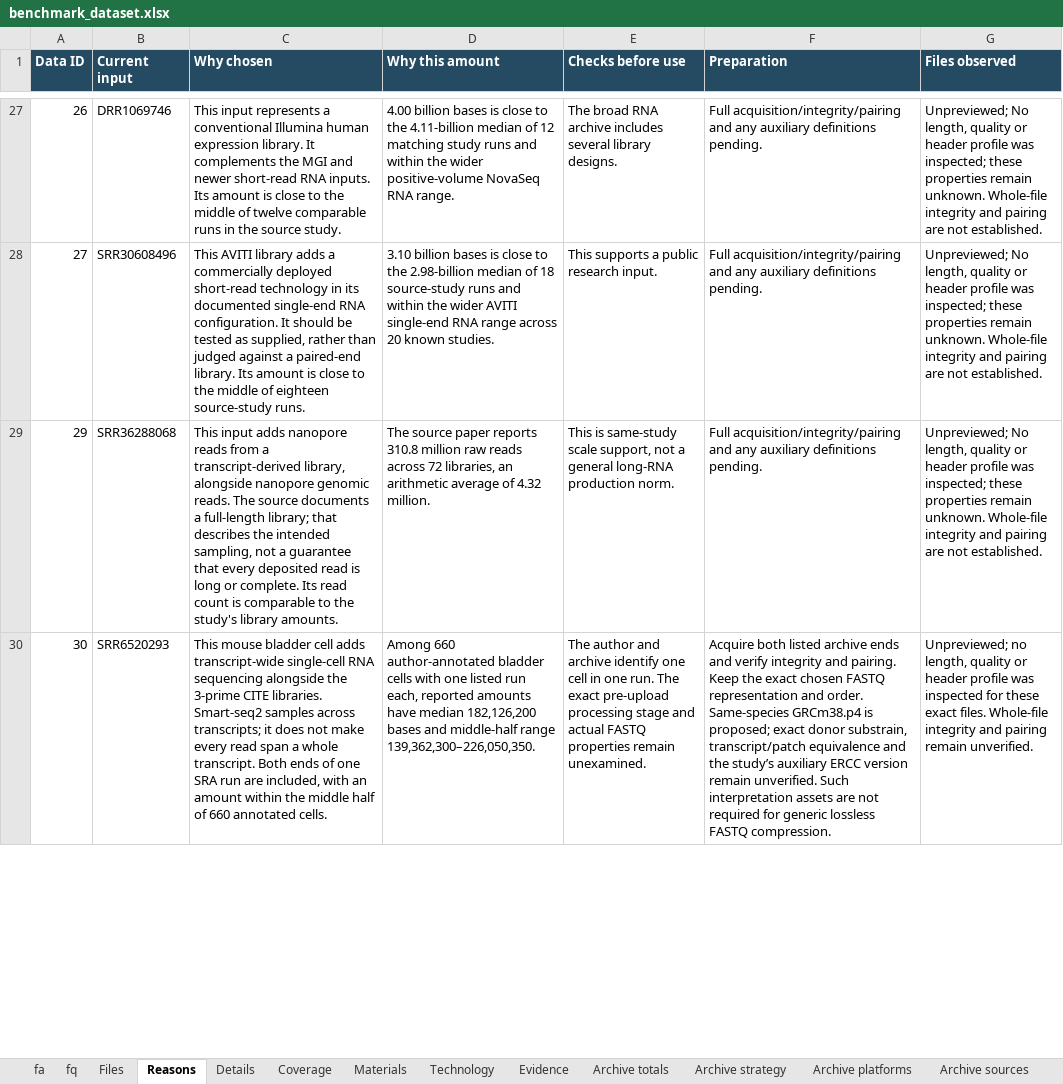
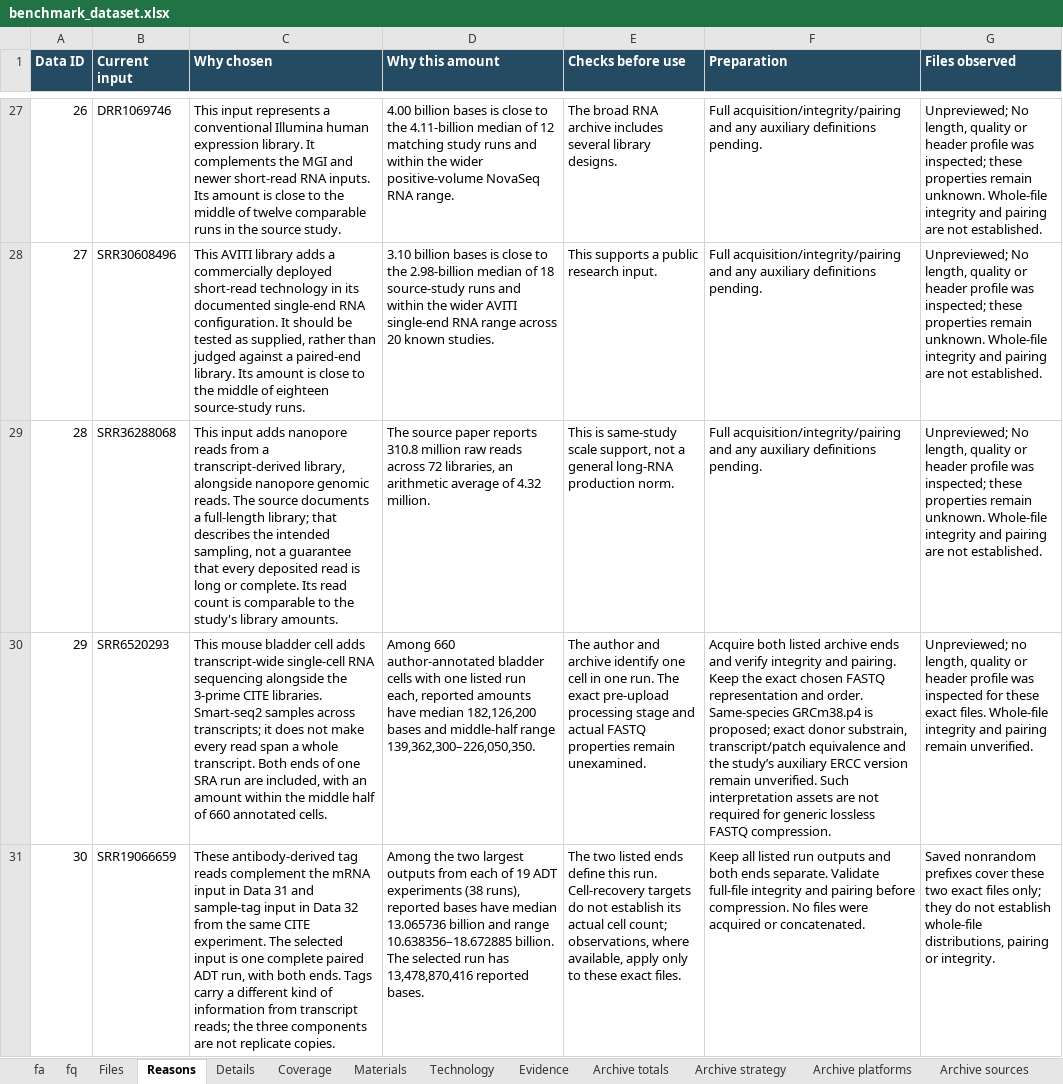
Before and after one commit to youngchan919/fastq-comp-benchmark-dataset, an Excel workbook: catalogue/benchmark_dataset.xlsx, sheet Reasons, drawn as a sheet; only a part is shown, gaps mark what is left out; values as stored, in another font and other column widths than the file's, no borders; addresses are those after the commit; the diff covers the shown part only; the diff names each change by its address in the sheet, - before the commit and + after, or states it on an @@ line.

```diff
--- a/catalogue/benchmark_dataset.xlsx (sheet Reasons)
+++ b/catalogue/benchmark_dataset.xlsx (sheet Reasons)
+row 29: 28 | SRR36288068 | This input adds nanopore reads from a transcript-derived library, alongside nanopore genomic reads. The source documents a full-length library; that describes the intended sampling, not a guarantee that every deposited read is long or complete. Its read count is comparable to the study's library amounts. | The source paper reports 310.8 million raw reads across 72 libraries, an arithmetic average of 4.32 million. | This is same-study scale support, not a general long-RNA production norm. | Full acquisition/integrity/pairing and any auxiliary definitions pending. | Unpreviewed; No length, quality or header profile was inspected; these properties remain unknown. Whole-file integrity and pairing are not established.
-B30 (Current input): SRR36288068
+B30 (Current input): SRR6520293
-C30 (Why chosen): This input adds nanopore reads from a transcript-derived library, alongside nanopore genomic reads. The source documents a full-length library; that describes the intended sampling, not a guarantee that every deposited read is long or complete. Its read count is comparable to the study's library amounts.
+C30 (Why chosen): This mouse bladder cell adds transcript-wide single-cell RNA sequencing alongside the 3-prime CITE libraries. Smart-seq2 samples across transcripts; it does not make every read span a whole transcript. Both ends of one SRA run are included, with an amount within the middle half of 660 annotated cells.
-D30 (Why this amount): The source paper reports 310.8 million raw reads across 72 libraries, an arithmetic average of 4.32 million.
+D30 (Why this amount): Among 660 author-annotated bladder cells with one listed run each, reported amounts have median 182,126,200 bases and middle-half range 139,362,300–226,050,350.
-E30 (Checks before use): This is same-study scale support, not a general long-RNA production norm.
+E30 (Checks before use): The author and archive identify one cell in one run. The exact pre-upload processing stage and actual FASTQ properties remain unexamined.
-F30 (Preparation): Full acquisition/integrity/pairing and any auxiliary definitions pending.
+F30 (Preparation): Acquire both listed archive ends and verify integrity and pairing. Keep the exact chosen FASTQ representation and order. Same-species GRCm38.p4 is proposed; exact donor substrain, transcript/patch equivalence and the study’s auxiliary ERCC version remain unverified. Such interpretation assets are not required for generic lossless FASTQ compression.
-G30 (Files observed): Unpreviewed; No length, quality or header profile was inspected; these properties remain unknown. Whole-file integrity and pairing are not established.
+G30 (Files observed): Unpreviewed; no length, quality or header profile was inspected for these exact files. Whole-file integrity and pairing remain unverified.
-B31 (Current input): SRR6520293
+B31 (Current input): SRR19066659
-C31 (Why chosen): This mouse bladder cell adds transcript-wide single-cell RNA sequencing alongside the 3-prime CITE libraries. Smart-seq2 samples across transcripts; it does not make every read span a whole transcript. Both ends of one SRA run are included, with an amount within the middle half of 660 annotated cells.
+C31 (Why chosen): These antibody-derived tag reads complement the mRNA input in Data 31 and sample-tag input in Data 32 from the same CITE experiment. The selected input is one complete paired ADT run, with both ends. Tags carry a different kind of information from transcript reads; the three components are not replicate copies.
-D31 (Why this amount): Among 660 author-annotated bladder cells with one listed run each, reported amounts have median 182,126,200 bases and middle-half range 139,362,300–226,050,350.
+D31 (Why this amount): Among the two largest outputs from each of 19 ADT experiments (38 runs), reported bases have median 13.065736 billion and range 10.638356–18.672885 billion. The selected run has 13,478,870,416 reported bases.
-E31 (Checks before use): The author and archive identify one cell in one run. The exact pre-upload processing stage and actual FASTQ properties remain unexamined.
+E31 (Checks before use): The two listed ends define this run. Cell-recovery targets do not establish its actual cell count; observations, where available, apply only to these exact files.
-F31 (Preparation): Acquire both listed archive ends and verify integrity and pairing. Keep the exact chosen FASTQ representation and order. Same-species GRCm38.p4 is proposed; exact donor substrain, transcript/patch equivalence and the study’s auxiliary ERCC version remain unverified. Such interpretation assets are not required for generic lossless FASTQ compression.
+F31 (Preparation): Keep all listed run outputs and both ends separate. Validate full-file integrity and pairing before compression. No files were acquired or concatenated.
-G31 (Files observed): Unpreviewed; no length, quality or header profile was inspected for these exact files. Whole-file integrity and pairing remain unverified.
+G31 (Files observed): Saved nonrandom prefixes cover these two exact files only; they do not establish whole-file distributions, pairing or integrity.
```
Also changed, not shown: 1 added row, 2 removed rows and 83 edited cells elsewhere in this sheet, sheet Files, sheet Verification, sheet Evidence, sheet Details, sheet fq, sheet Coverage, 4 more sheets, zh-CN/catalogue/benchmark_dataset.xlsx, 37 other files.
